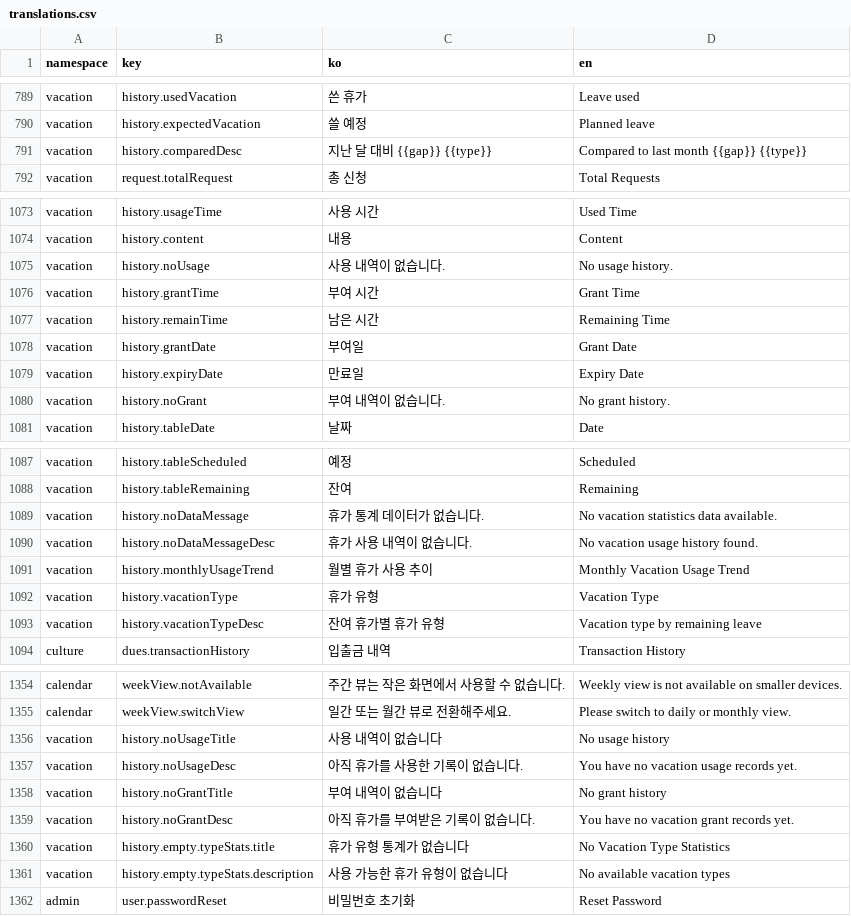
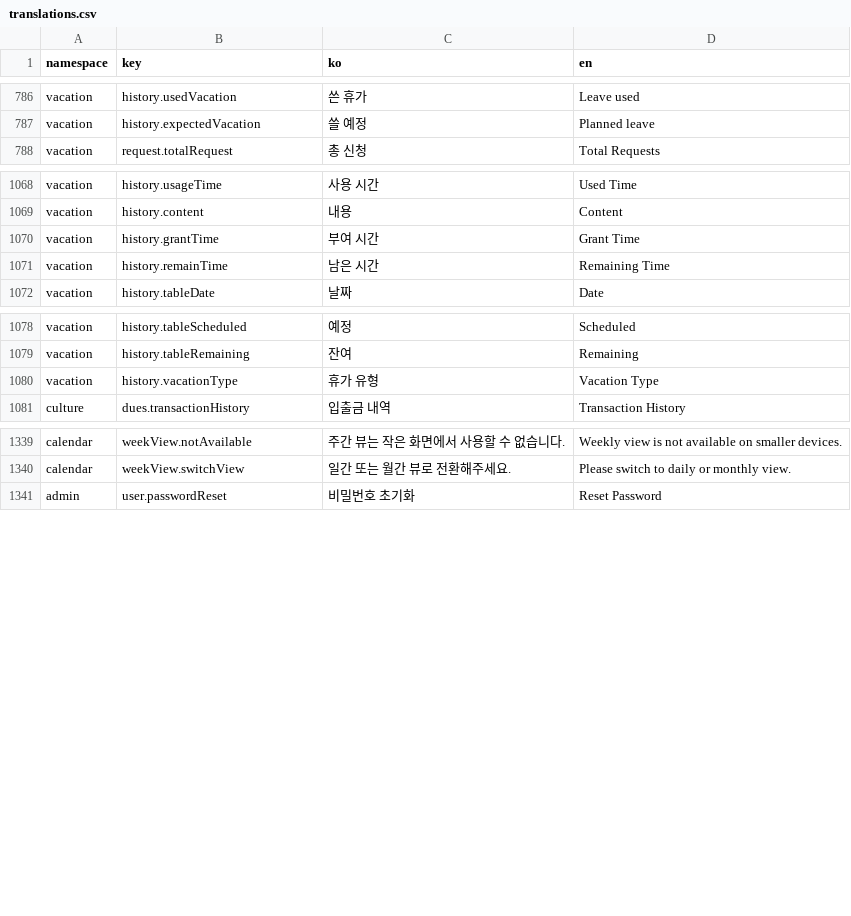
Before and after one commit to lshdainty/groo-ieum-front, a CSV file: i18n/translations.csv, drawn as a sheet; only a part is shown, gaps mark what is left out; the diff covers the shown part only; the diff names each change by its address in the sheet, - before the commit and + after, or states it on an @@ line.

```diff
--- a/i18n/translations.csv
+++ b/i18n/translations.csv
-row 791: vacation | history.comparedDesc | 지난 달 대비 {{gap}} {{type}} | Compared to last month {{gap}} {{type}}
-row 1075: vacation | history.noUsage | 사용 내역이 없습니다. | No usage history.
-row 1078: vacation | history.grantDate | 부여일 | Grant Date
-row 1079: vacation | history.expiryDate | 만료일 | Expiry Date
-row 1080: vacation | history.noGrant | 부여 내역이 없습니다. | No grant history.
-row 1089: vacation | history.noDataMessage | 휴가 통계 데이터가 없습니다. | No vacation statistics data available.
-row 1090: vacation | history.noDataMessageDesc | 휴가 사용 내역이 없습니다. | No vacation usage history found.
-row 1091: vacation | history.monthlyUsageTrend | 월별 휴가 사용 추이 | Monthly Vacation Usage Trend
-row 1093: vacation | history.vacationTypeDesc | 잔여 휴가별 휴가 유형 | Vacation type by remaining leave
-row 1356: vacation | history.noUsageTitle | 사용 내역이 없습니다 | No usage history
-row 1357: vacation | history.noUsageDesc | 아직 휴가를 사용한 기록이 없습니다. | You have no vacation usage records yet.
-row 1358: vacation | history.noGrantTitle | 부여 내역이 없습니다 | No grant history
-row 1359: vacation | history.noGrantDesc | 아직 휴가를 부여받은 기록이 없습니다. | You have no vacation grant records yet.
-row 1360: vacation | history.empty.typeStats.title | 휴가 유형 통계가 없습니다 | No Vacation Type Statistics
-row 1361: vacation | history.empty.typeStats.description | 사용 가능한 휴가 유형이 없습니다 | No available vacation types
```
Also changed, not shown: 6 removed rows elsewhere in this file, 3 other files.
